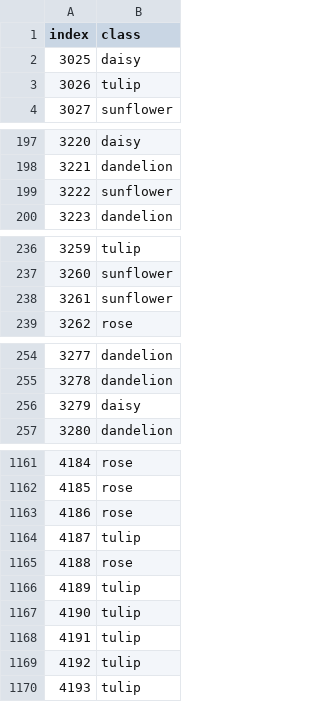
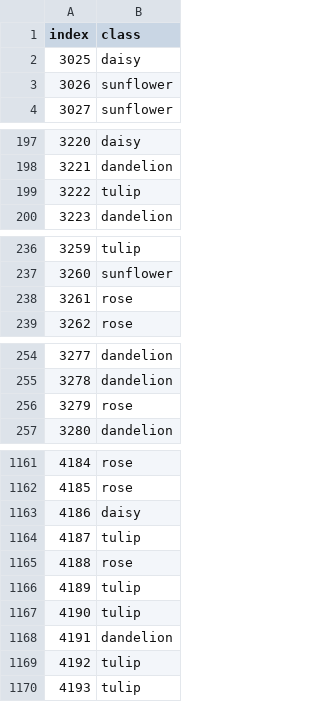
Before and after one commit to gen1998/comp-flower, a CSV file: output/submission.csv, drawn as a sheet; only a part is shown, gaps mark what is left out; the diff covers the shown part only.

```diff
--- a/output/submission.csv
+++ b/output/submission.csv
@@ -2,3 +2,3 @@ index,class
 3025,daisy
-3026,tulip
+3026,sunflower
 3027,sunflower
@@ -198,3 +198,3 @@ index,class
 3221,dandelion
-3222,sunflower
+3222,tulip
 3223,dandelion
@@ -237,3 +237,3 @@ index,class
 3260,sunflower
-3261,sunflower
+3261,rose
 3262,rose
@@ -255,3 +255,3 @@ index,class
 3278,dandelion
-3279,daisy
+3279,rose
 3280,dandelion
@@ -1162,3 +1162,3 @@ index,class
 4185,rose
-4186,rose
+4186,daisy
 4187,tulip
@@ -1167,3 +1167,3 @@ index,class
 4190,tulip
-4191,tulip
+4191,dandelion
 4192,tulip
```
Also changed, not shown: 36 edited cells elsewhere in this file.
